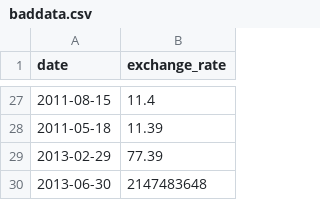
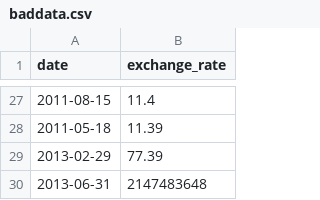
Before and after one commit to cdomet-d/piscine-cpp, a CSV file: cpp-09/ex00/database/baddata.csv, drawn as a sheet; only a part is shown, gaps mark what is left out.

Commit message:
CPP09/ex00
	- fixed issue where value wouldn't get added to map if a bitcoin
	  value was over 1000
	- added various input files to test
	- made error message more explicit when input params are
	  incorrect
	- added display function for bitcoin value

```diff
--- a/cpp-09/ex00/database/baddata.csv
+++ b/cpp-09/ex00/database/baddata.csv
@@ -29,2 +29,2 @@ date,exchange_rate
 2013-02-29, 77.39
-2013-06-30, 2147483648
+2013-06-31, 2147483648
```
Also changed, not shown: 9 other files.
